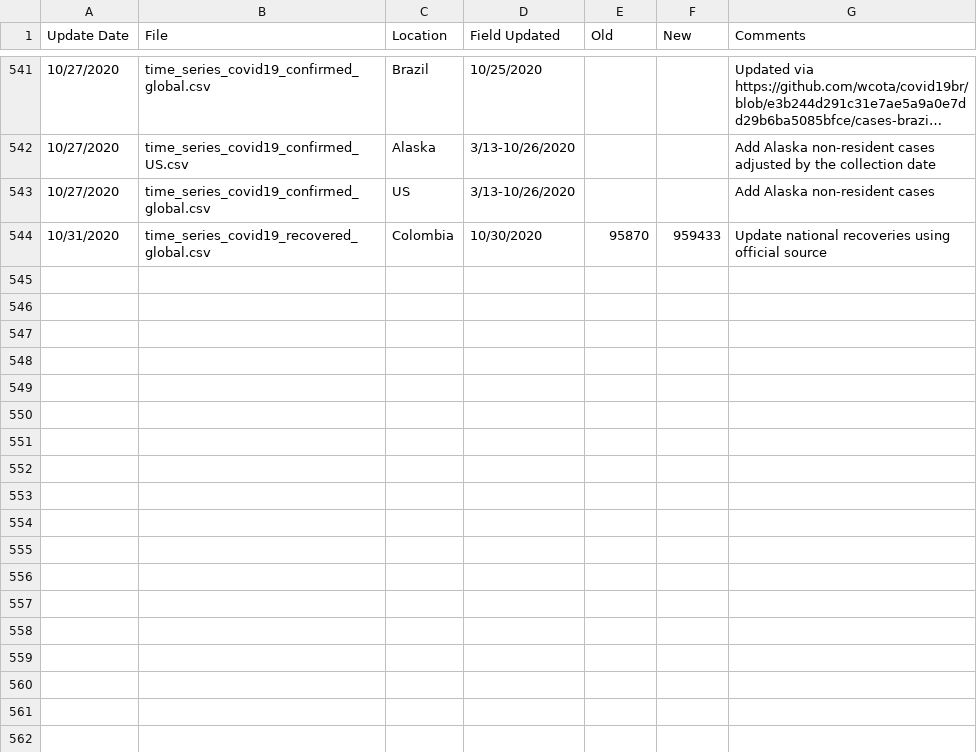
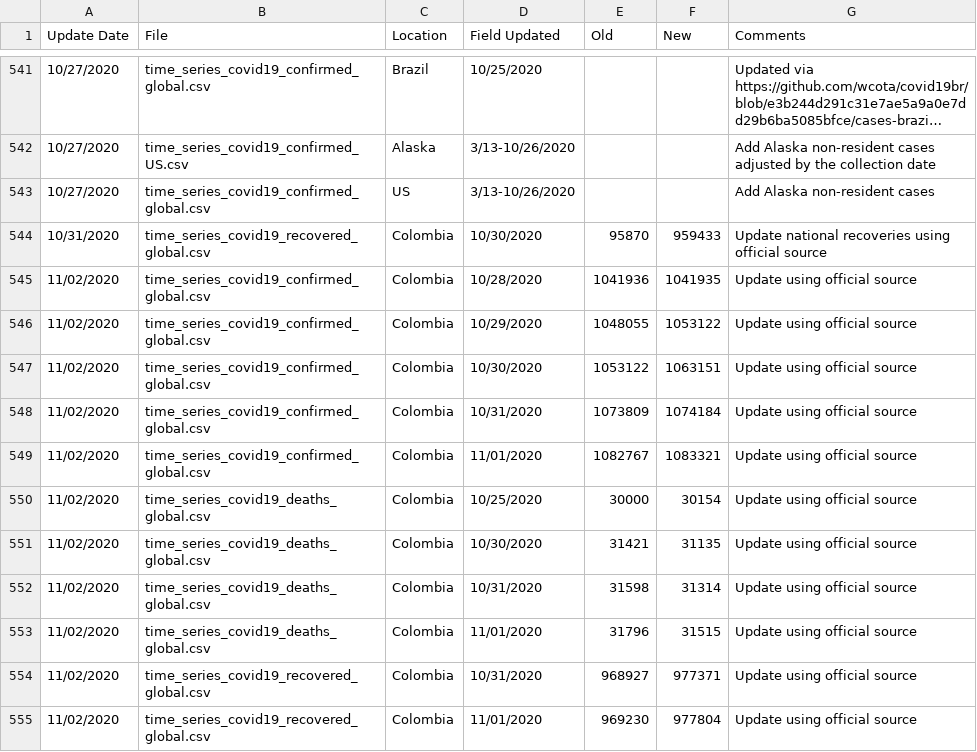
Before and after one commit to almenal/covid-r-plots, a CSV file: rawdata/Errata.csv, drawn as a sheet; only a part is shown, gaps mark what is left out; long unchanged cells end in ….

```diff
--- a/rawdata/Errata.csv
+++ b/rawdata/Errata.csv
@@ -544 +544,12 @@ Update Date,File,Location,Field Updated,Old,New,Comments
 10/31/2020,time_series_covid19_recovered_global.csv,Colombia,10/30/2020,95870,959433,Update national recoveries using official source
+11/02/2020,time_series_covid19_confirmed_global.csv,Colombia,10/28/2020,1041936,1041935,Update using official source
+11/02/2020,time_series_covid19_confirmed_global.csv,Colombia,10/29/2020,1048055,1053122,Update using official source
+11/02/2020,time_series_covid19_confirmed_global.csv,Colombia,10/30/2020,1053122,1063151,Update using official source
+11/02/2020,time_series_covid19_confirmed_global.csv,Colombia,10/31/2020,1073809,1074184,Update using official source
+11/02/2020,time_series_covid19_confirmed_global.csv,Colombia,11/01/2020,1082767,1083321,Update using official source
+11/02/2020,time_series_covid19_deaths_global.csv,Colombia,10/25/2020,30000,30154,Update using official source
+11/02/2020,time_series_covid19_deaths_global.csv,Colombia,10/30/2020,31421,31135,Update using official source
+11/02/2020,time_series_covid19_deaths_global.csv,Colombia,10/31/2020,31598,31314,Update using official source
+11/02/2020,time_series_covid19_deaths_global.csv,Colombia,11/01/2020,31796,31515,Update using official source
+11/02/2020,time_series_covid19_recovered_global.csv,Colombia,10/31/2020,968927,977371,Update using official source
+11/02/2020,time_series_covid19_recovered_global.csv,Colombia,11/01/2020,969230,977804,Update using official source
```
Also changed, not shown: csv-data/covid-cases-timenorm-small.csv, rawdata/time_series_covid19_confirmed_global.csv, 12 other files.
